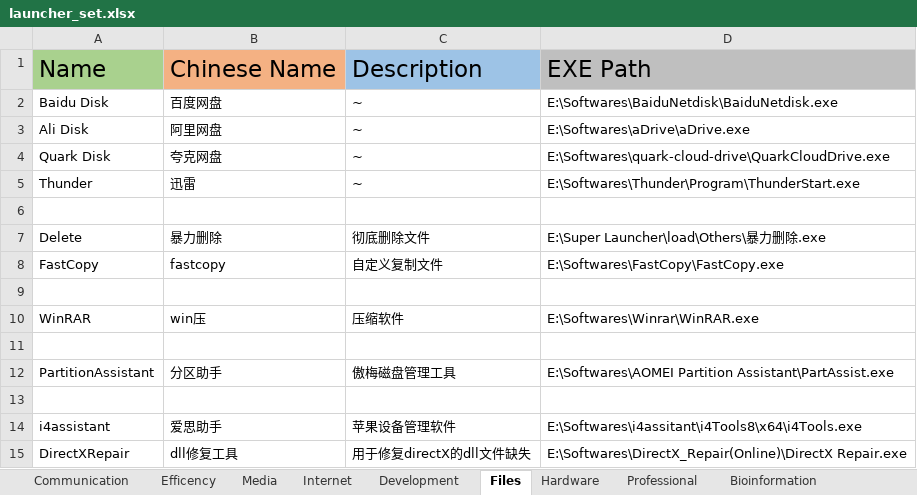
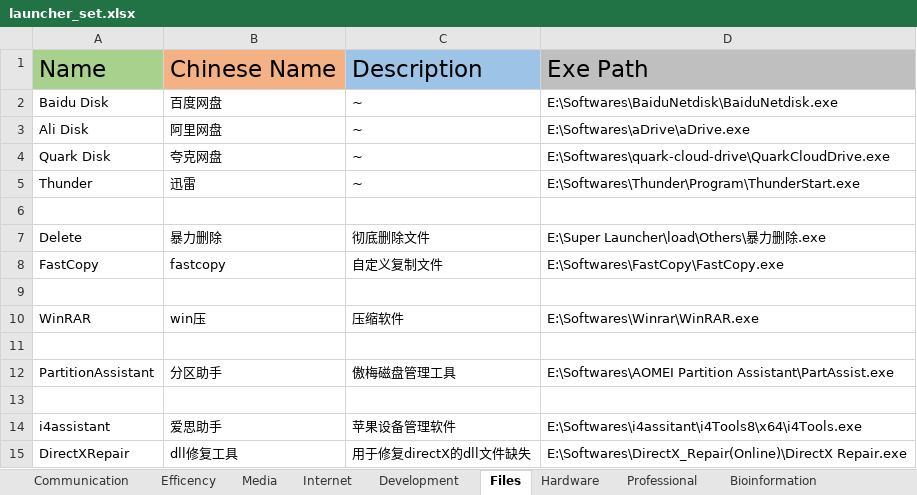
Before and after one commit to Vaccummer/am_store, an Excel workbook: load/Launcher/launcher_set.xlsx, sheet Files, drawn as a sheet; values as stored, in another font and other column widths than the file's, no borders; conditional formats not drawn; the diff names each change by its address in the sheet, - before the commit and + after, or states it on an @@ line.

```diff
--- a/load/Launcher/launcher_set.xlsx (sheet Files)
+++ b/load/Launcher/launcher_set.xlsx (sheet Files)
-D1: EXE Path
+D1: Exe Path
```
Also changed, not shown: 43 other files.
